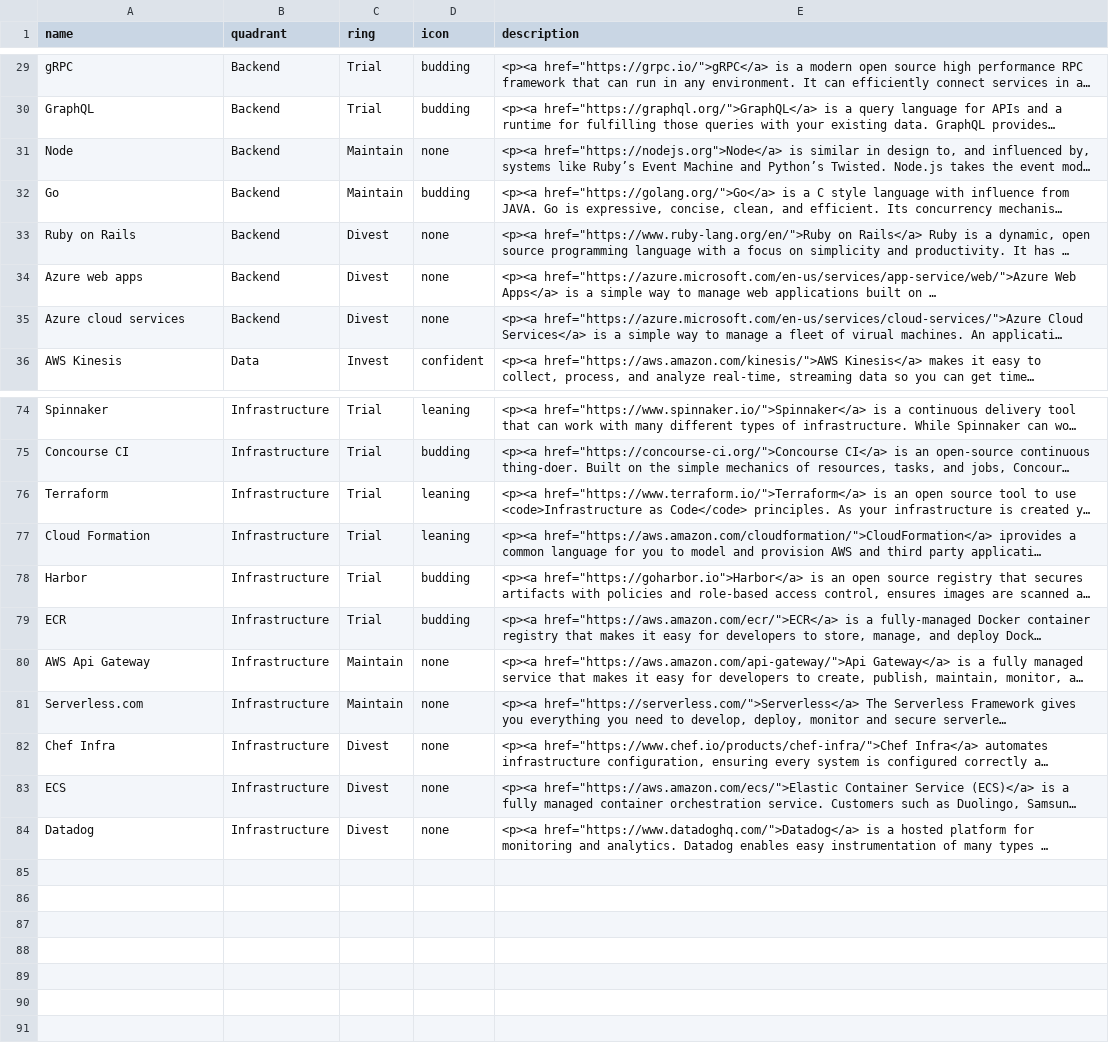
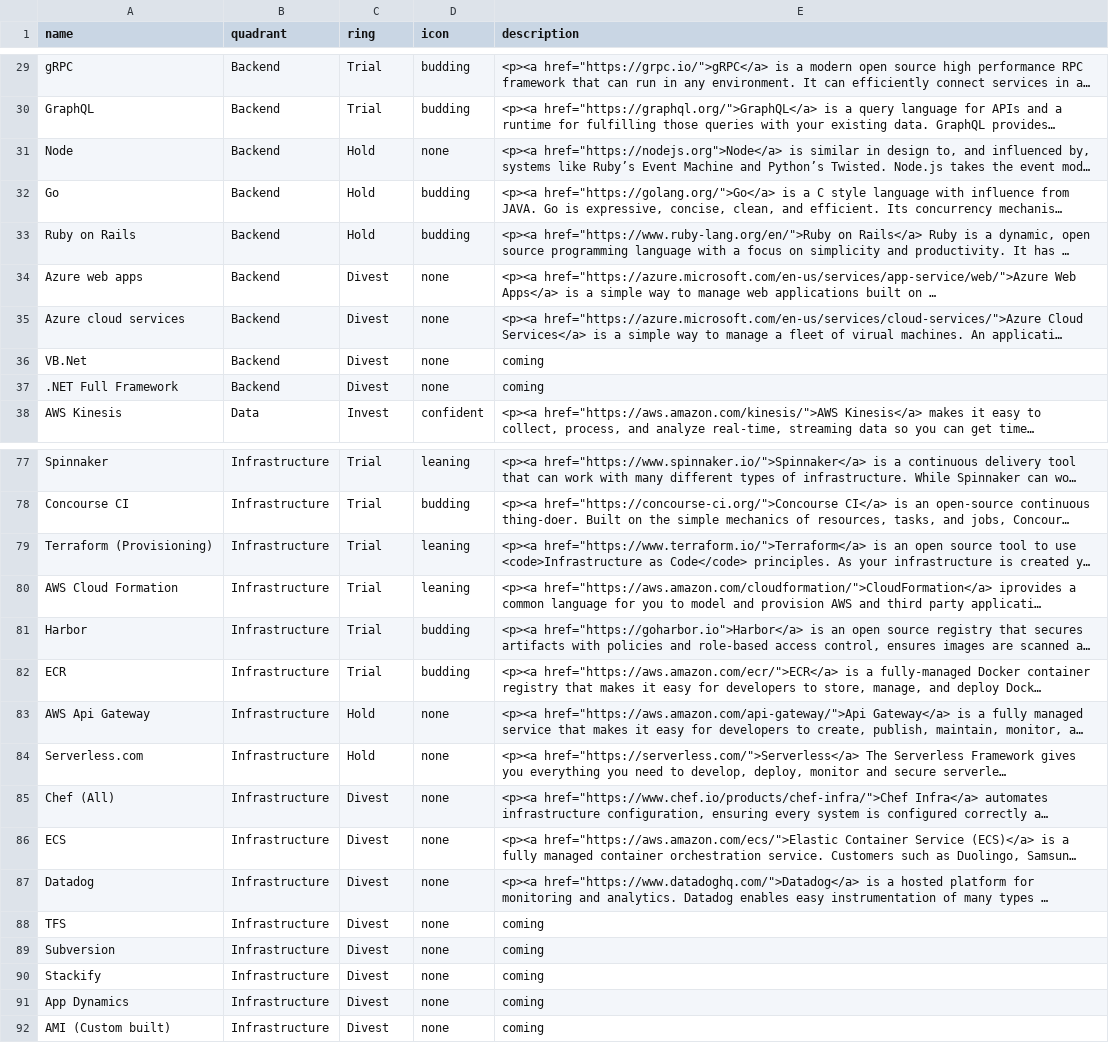
Before and after one commit to thoughtworks/build-your-own-radar, a CSV file: radars/WNE_2020_2021.csv, drawn as a sheet; only a part is shown, gaps mark what is left out; long unchanged cells end in …; addresses are those after the commit; the diff covers the shown part only; the diff names each change by its address in the sheet, - before the commit and + after, or states it on an @@ line.

```diff
--- a/radars/WNE_2020_2021.csv
+++ b/radars/WNE_2020_2021.csv
-C31:C32 (ring): Maintain
+C31:C32 (ring): Hold
-C33 (ring): Divest
+C33 (ring): Hold
-D33 (icon): none
+D33 (icon): budding
+row 36: VB.Net | Backend | Divest | none | coming
+row 37: .NET Full Framework | Backend | Divest | none | coming
-A79 (name): Terraform
+A79 (name): Terraform (Provisioning)
-A80 (name): Cloud Formation
+A80 (name): AWS Cloud Formation
-C83:C84 (ring): Maintain
+C83:C84 (ring): Hold
-A85 (name): Chef Infra
+A85 (name): Chef (All)
+row 88: TFS | Infrastructure | Divest | none | coming
+row 89: Subversion | Infrastructure | Divest | none | coming
+row 90: Stackify | Infrastructure | Divest | none | coming
+row 91: App Dynamics | Infrastructure | Divest | none | coming
+row 92: AMI (Custom built) | Infrastructure | Divest | none | coming
```
Also changed, not shown: 1 added row and 13 edited cells elsewhere in this file, 2 other files.
